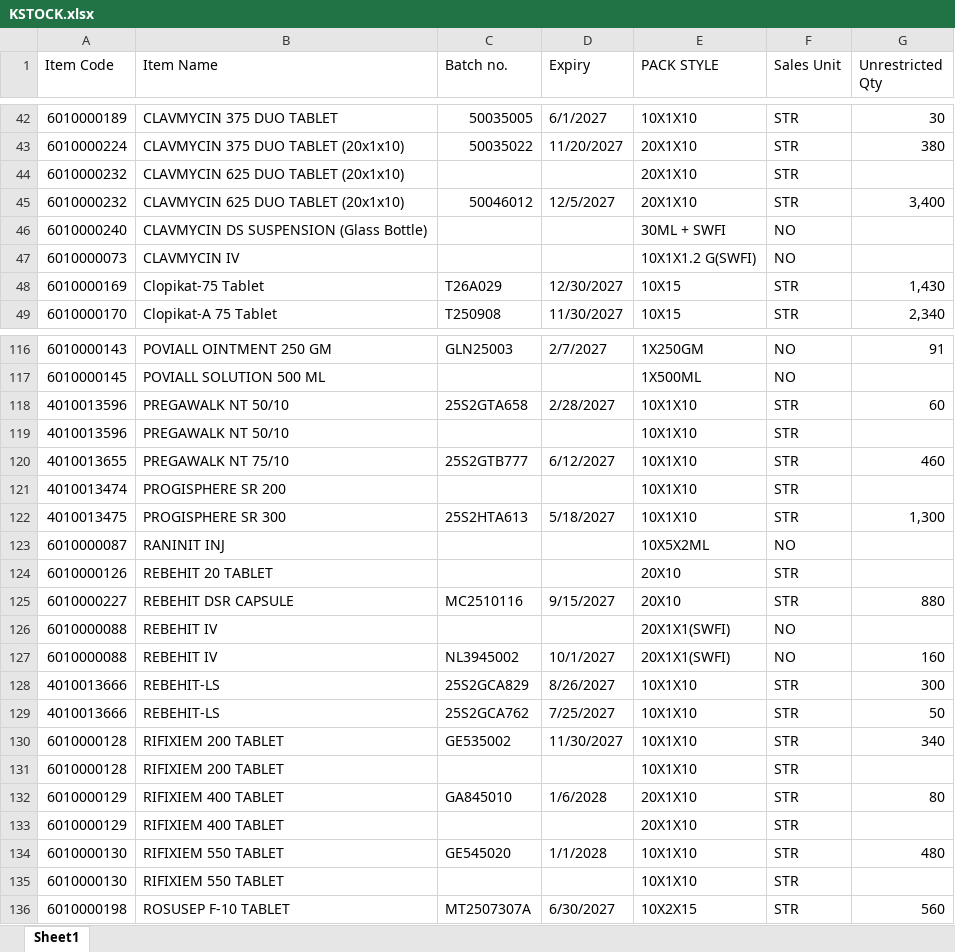
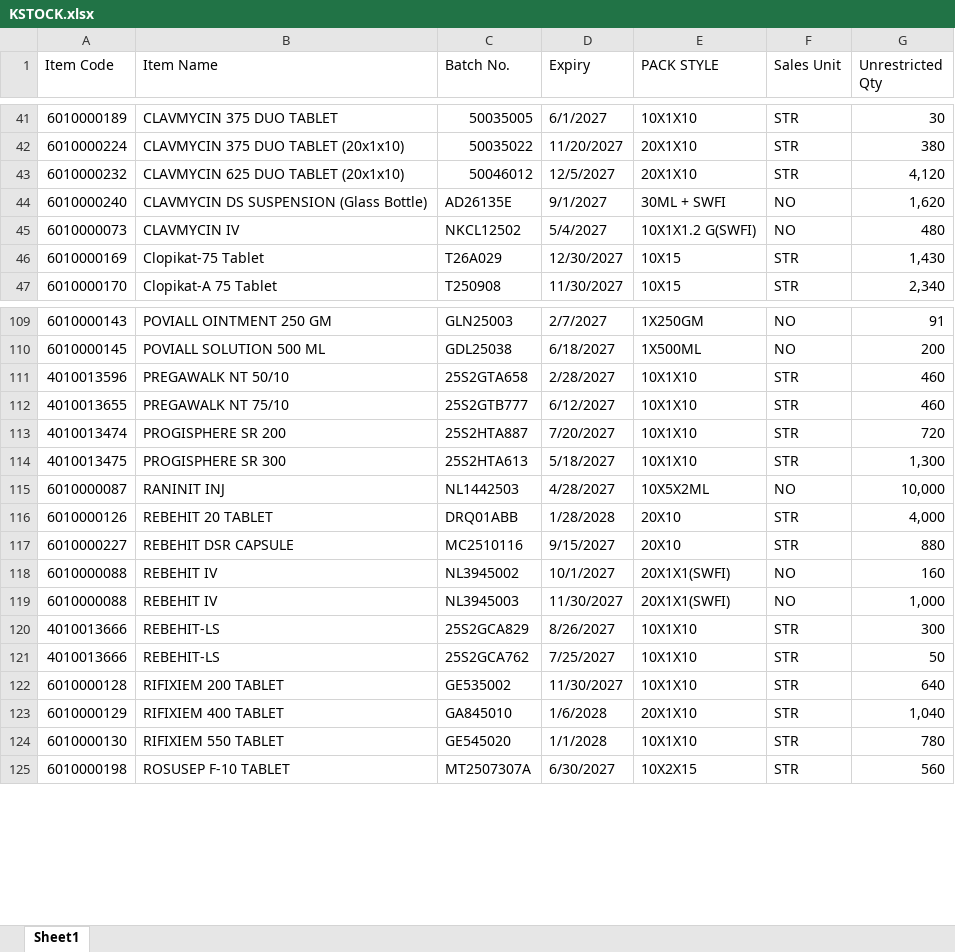
Before and after one commit to ishwarpharma/kemsyn, an Excel workbook: KSTOCK.xlsx, sheet Sheet1, drawn as a sheet; only a part is shown, gaps mark what is left out; values as stored, in another font and other column widths than the file's, no cell formats; removed rows and columns are numbered as before the commit, all else as after; the diff covers the shown part only; the diff names each change by its address in the sheet, - before the commit and + after, or states it on an @@ line.

```diff
--- a/KSTOCK.xlsx (sheet Sheet1)
+++ b/KSTOCK.xlsx (sheet Sheet1)
-C1: Batch no.
+C1: Batch No.
-row 44: 6010000232 | CLAVMYCIN 625 DUO TABLET (20x1x10) |  |  | 20X1X10 | STR
-G43 (Unrestricted Qty): 3,400
+G43 (Unrestricted Qty): 4,120
-C44 (Batch No.): (empty)
+C44 (Batch No.): AD26135E
-D44 (Expiry): (empty)
+D44 (Expiry): 9/1/2027
-G44 (Unrestricted Qty): (empty)
+G44 (Unrestricted Qty): 1,620
-C45 (Batch No.): (empty)
+C45 (Batch No.): NKCL12502
-D45 (Expiry): (empty)
+D45 (Expiry): 5/4/2027
-G45 (Unrestricted Qty): (empty)
+G45 (Unrestricted Qty): 480
-C110 (Batch No.): (empty)
+C110 (Batch No.): GDL25038
-D110 (Expiry): (empty)
+D110 (Expiry): 6/18/2027
-G110 (Unrestricted Qty): (empty)
+G110 (Unrestricted Qty): 200
-G111 (Unrestricted Qty): 60
+G111 (Unrestricted Qty): 460
-row 119: 4010013596 | PREGAWALK NT 50/10 |  |  | 10X1X10 | STR
-C113 (Batch No.): (empty)
+C113 (Batch No.): 25S2HTA887
-D113 (Expiry): (empty)
+D113 (Expiry): 7/20/2027
-G113 (Unrestricted Qty): (empty)
+G113 (Unrestricted Qty): 720
-C115 (Batch No.): (empty)
+C115 (Batch No.): NL1442503
-D115 (Expiry): (empty)
+D115 (Expiry): 4/28/2027
-G115 (Unrestricted Qty): (empty)
+G115 (Unrestricted Qty): 10,000
-C116 (Batch No.): (empty)
+C116 (Batch No.): DRQ01ABB
-D116 (Expiry): (empty)
+D116 (Expiry): 1/28/2028
-G116 (Unrestricted Qty): (empty)
+G116 (Unrestricted Qty): 4,000
-row 126: 6010000088 | REBEHIT IV |  |  | 20X1X1(SWFI) | NO
+row 119: 6010000088 | REBEHIT IV | NL3945003 | 11/30/2027 | 20X1X1(SWFI) | NO | 1,000
-G122 (Unrestricted Qty): 340
+G122 (Unrestricted Qty): 640
-row 131: 6010000128 | RIFIXIEM 200 TABLET |  |  | 10X1X10 | STR
-G123 (Unrestricted Qty): 80
+G123 (Unrestricted Qty): 1,040
-row 133: 6010000129 | RIFIXIEM 400 TABLET |  |  | 20X1X10 | STR
-G124 (Unrestricted Qty): 480
+G124 (Unrestricted Qty): 780
-row 135: 6010000130 | RIFIXIEM 550 TABLET |  |  | 10X1X10 | STR
```
Also changed, not shown: 11 removed rows, 11 moved rows and 65 edited cells elsewhere in this sheet, cell formats.
